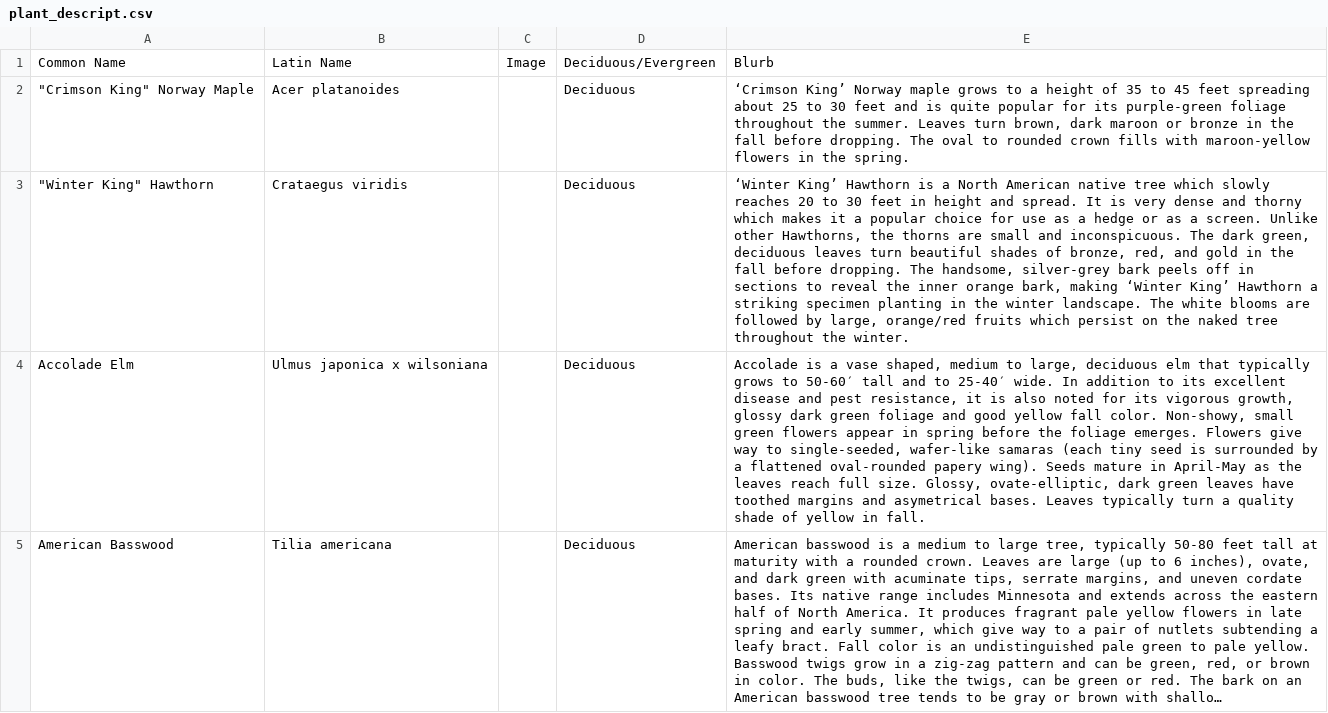
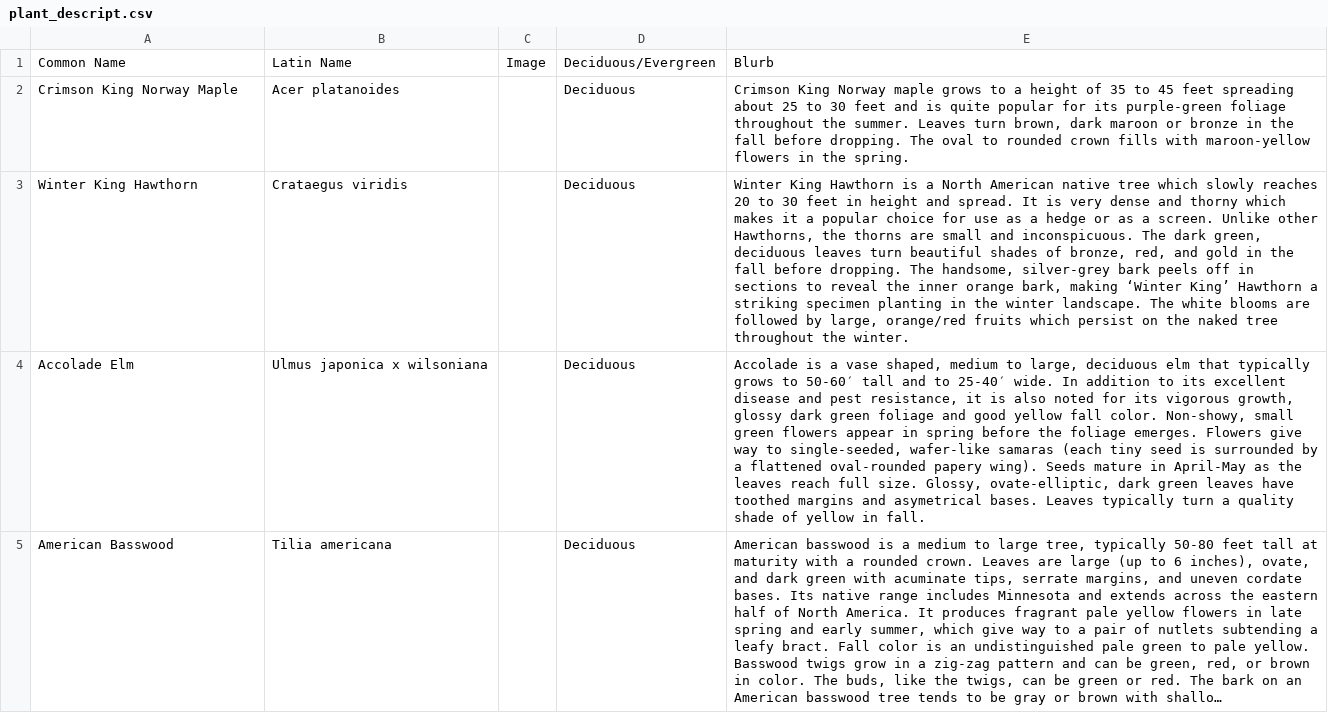
Before and after one commit to Tiger-Lily-Project/tigerlily, a CSV file: plant_descript.csv, drawn as a sheet; only a part is shown; long unchanged cells end in …; the diff names each change by its address in the sheet, - before the commit and + after, or states it on an @@ line.

```diff
--- a/plant_descript.csv
+++ b/plant_descript.csv
-A2: "Crimson King" Norway Maple
+A2: Crimson King Norway Maple
-E2: ‘Crimson King’ Norway maple…
+E2: Crimson King Norway maple…
-A3: "Winter King" Hawthorn
+A3: Winter King Hawthorn
-E3: ‘Winter King’ Hawthorn is…
+E3: Winter King Hawthorn is…
```
Also changed, not shown: plant_indiv_temp.csv, 4 other files.
